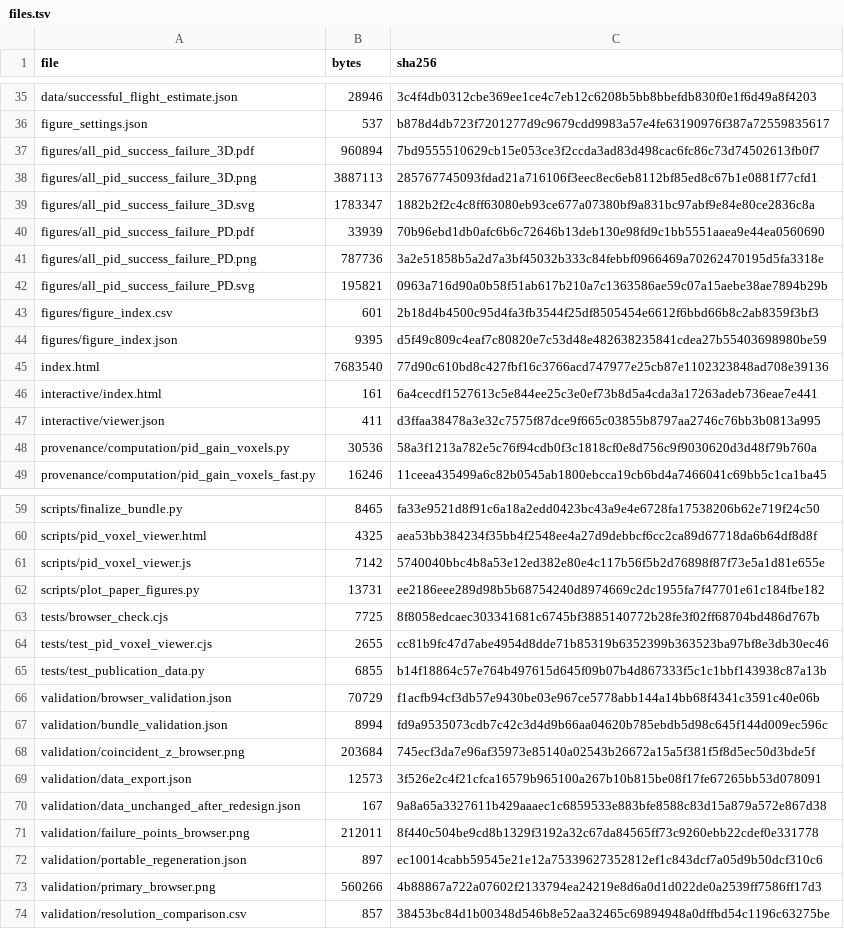
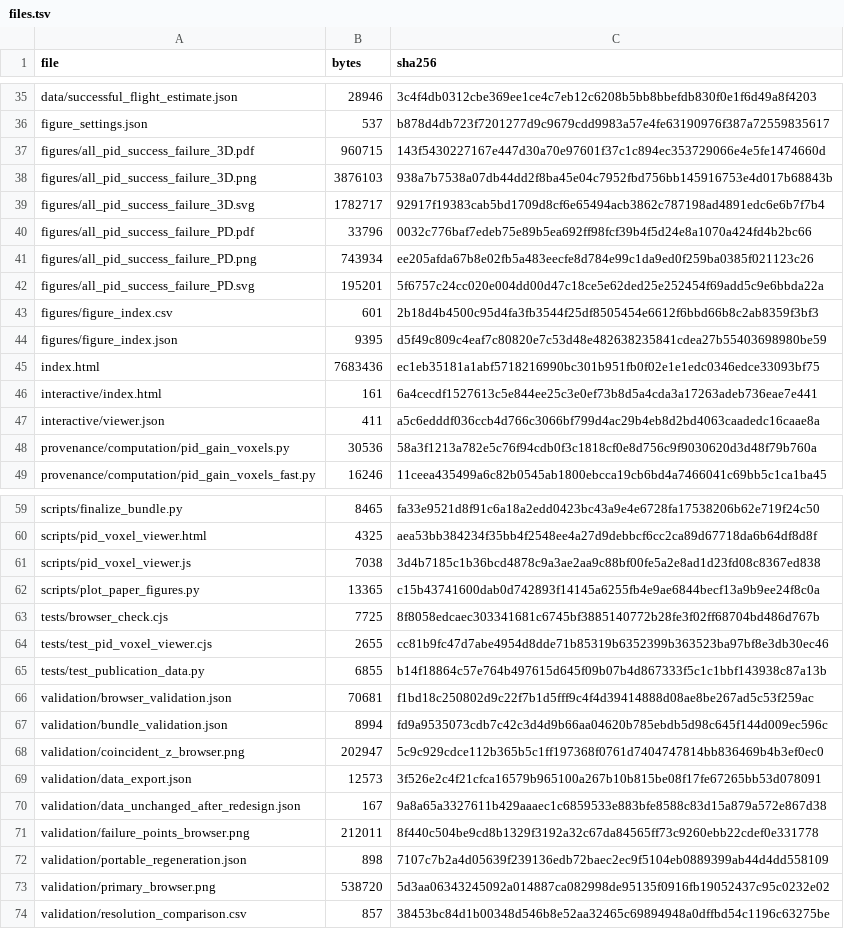
Before and after one commit to hiroya1224/ProbTF-demo, a TSV file: ros/examples/grape-param-estim/minimal/first-order-lag/publication/pid_gain_voxels/files.tsv, drawn as a sheet; only a part is shown, gaps mark what is left out.

```diff
--- a/ros/examples/grape-param-estim/minimal/first-order-lag/publication/pid_gain_voxels/files.tsv
+++ b/ros/examples/grape-param-estim/minimal/first-order-lag/publication/pid_gain_voxels/files.tsv
@@ -36,13 +36,13 @@ data/successful_flight_estimate.json	28946	3c4f4db0312cbe369ee1ce4c7eb12c6208b5b
 figure_settings.json	537	b878d4db723f7201277d9c9679cdd9983a57e4fe63190976f387a72559835617
-figures/all_pid_success_failure_3D.pdf	960894	7bd9555510629cb15e053ce3f2ccda3ad83d498cac6fc86c73d74502613fb0f7
-figures/all_pid_success_failure_3D.png	3887113	285767745093fdad21a716106f3eec8ec6eb8112bf85ed8c67b1e0881f77cfd1
-figures/all_pid_success_failure_3D.svg	1783347	1882b2f2c4c8ff63080eb93ce677a07380bf9a831bc97abf9e84e80ce2836c8a
-figures/all_pid_success_failure_PD.pdf	33939	70b96ebd1db0afc6b6c72646b13deb130e98fd9c1bb5551aaea9e44ea0560690
-figures/all_pid_success_failure_PD.png	787736	3a2e51858b5a2d7a3bf45032b333c84febbf0966469a70262470195d5fa3318e
-figures/all_pid_success_failure_PD.svg	195821	0963a716d90a0b58f51ab617b210a7c1363586ae59c07a15aebe38ae7894b29b
+figures/all_pid_success_failure_3D.pdf	960715	143f5430227167e447d30a70e97601f37c1c894ec353729066e4e5fe1474660d
+figures/all_pid_success_failure_3D.png	3876103	938a7b7538a07db44dd2f8ba45e04c7952fbd756bb145916753e4d017b68843b
+figures/all_pid_success_failure_3D.svg	1782717	92917f19383cab5bd1709d8cf6e65494acb3862c787198ad4891edc6e6b7f7b4
+figures/all_pid_success_failure_PD.pdf	33796	0032c776baf7edeb75e89b5ea692ff98fcf39b4f5d24e8a1070a424fd4b2bc66
+figures/all_pid_success_failure_PD.png	743934	ee205afda67b8e02fb5a483eecfe8d784e99c1da9ed0f259ba0385f021123c26
+figures/all_pid_success_failure_PD.svg	195201	5f6757c24cc020e004dd00d47c18ce5e62ded25e252454f69add5c9e6bbda22a
 figures/figure_index.csv	601	2b18d4b4500c95d4fa3fb3544f25df8505454e6612f6bbd66b8c2ab8359f3bf3
 figures/figure_index.json	9395	d5f49c809c4eaf7c80820e7c53d48e482638235841cdea27b55403698980be59
-index.html	7683540	77d90c610bd8c427fbf16c3766acd747977e25cb87e1102323848ad708e39136
+index.html	7683436	ec1eb35181a1abf5718216990bc301b951fb0f02e1e1edc0346edce33093bf75
 interactive/index.html	161	6a4cecdf1527613c5e844ee25c3e0ef73b8d5a4cda3a17263adeb736eae7e441
-interactive/viewer.json	411	d3ffaa38478a3e32c7575f87dce9f665c03855b8797aa2746c76bb3b0813a995
+interactive/viewer.json	411	a5c6edddf036ccb4d766c3066bf799d4ac29b4eb8d2bd4063caadedc16caae8a
 provenance/computation/pid_gain_voxels.py	30536	58a3f1213a782e5c76f94cdb0f3c1818cf0e8d756c9f9030620d3d48f79b760a
@@ -60,4 +60,4 @@ scripts/finalize_bundle.py	8465	fa33e9521d8f91c6a18a2edd0423bc43a9e4e6728fa17538
 scripts/pid_voxel_viewer.html	4325	aea53bb384234f35bb4f2548ee4a27d9debbcf6cc2ca89d67718da6b64df8d8f
-scripts/pid_voxel_viewer.js	7142	5740040bbc4b8a53e12ed382e80e4c117b56f5b2d76898f87f73e5a1d81e655e
-scripts/plot_paper_figures.py	13731	ee2186eee289d98b5b68754240d8974669c2dc1955fa7f47701e61c184fbe182
+scripts/pid_voxel_viewer.js	7038	3d4b7185c1b36bcd4878c9a3ae2aa9c88bf00fe5a2e8ad1d23fd08c8367ed838
+scripts/plot_paper_figures.py	13365	c15b43741600dab0d742893f14145a6255fb4e9ae6844becf13a9b9ee24f8c0a
 tests/browser_check.cjs	7725	8f8058edcaec303341681c6745bf3885140772b28fe3f02ff68704bd486d767b
@@ -65,5 +65,5 @@ tests/test_pid_voxel_viewer.cjs	2655	cc81b9fc47d7abe4954d8dde71b85319b6352399b36
 tests/test_publication_data.py	6855	b14f18864c57e764b497615d645f09b07b4d867333f5c1c1bbf143938c87a13b
-validation/browser_validation.json	70729	f1acfb94cf3db57e9430be03e967ce5778abb144a14bb68f4341c3591c40e06b
+validation/browser_validation.json	70681	f1bd18c250802d9c22f7b1d5fff9c4f4d39414888d08ae8be267ad5c53f259ac
 validation/bundle_validation.json	8994	fd9a9535073cdb7c42c3d4d9b66aa04620b785ebdb5d98c645f144d009ec596c
-validation/coincident_z_browser.png	203684	745ecf3da7e96af35973e85140a02543b26672a15a5f381f5f8d5ec50d3bde5f
+validation/coincident_z_browser.png	202947	5c9c929cdce112b365b5c1ff197368f0761d7404747814bb836469b4b3ef0ec0
 validation/data_export.json	12573	3f526e2c4f21cfca16579b965100a267b10b815be08f17fe67265bb53d078091
@@ -71,4 +71,4 @@ validation/data_unchanged_after_redesign.json	167	9a8a65a3327611b429aaaec1c68595
 validation/failure_points_browser.png	212011	8f440c504be9cd8b1329f3192a32c67da84565ff73c9260ebb22cdef0e331778
-validation/portable_regeneration.json	897	ec10014cabb59545e21e12a75339627352812ef1c843dcf7a05d9b50dcf310c6
-validation/primary_browser.png	560266	4b88867a722a07602f2133794ea24219e8d6a0d1d022de0a2539ff7586ff17d3
+validation/portable_regeneration.json	898	7107c7b2a4d05639f239136edb72baec2ec9f5104eb0889399ab44d4dd558109
+validation/primary_browser.png	538720	5d3aa06343245092a014887ca082998de95135f0916fb19052437c95c0232e02
 validation/resolution_comparison.csv	857	38453bc84d1b00348d546b8e52aa32465c69894948a0dffbd54c1196c63275be
```
Also changed, not shown: 15 other files.
